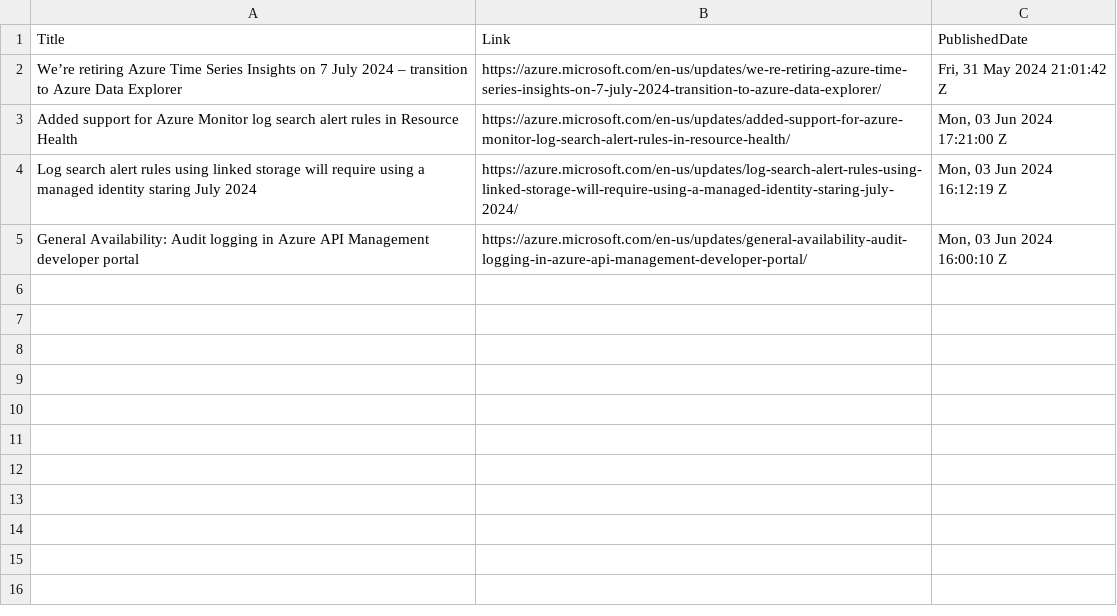
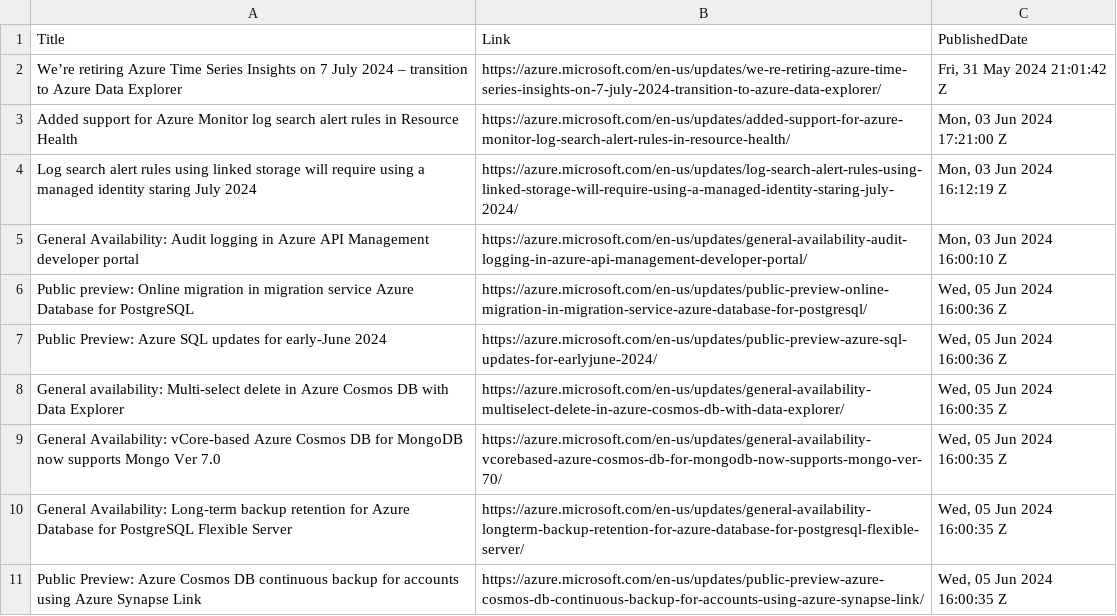
Before and after one commit to wilfriedwoivre/feedly, a CSV file: items/AzureUpdates.csv, drawn as a sheet; the diff names each change by its address in the sheet, - before the commit and + after, or states it on an @@ line.

Commit message:
Read RSS items

```diff
--- a/items/AzureUpdates.csv
+++ b/items/AzureUpdates.csv
+row 6: Public preview: Online migration in migration service Azure Database for PostgreSQL | https://azure.microsoft.com/en-us/updates/public-preview-online-migration-in-migration-service-azure-database-for-postgresql/ | Wed, 05 Jun 2024 16:00:36 Z
+row 7: Public Preview: Azure SQL updates for early-June 2024 | https://azure.microsoft.com/en-us/updates/public-preview-azure-sql-updates-for-earlyjune-2024/ | Wed, 05 Jun 2024 16:00:36 Z
+row 8: General availability: Multi-select delete in Azure Cosmos DB with Data Explorer | https://azure.microsoft.com/en-us/updates/general-availability-multiselect-delete-in-azure-cosmos-db-with-data-explorer/ | Wed, 05 Jun 2024 16:00:35 Z
+row 9: General Availability: vCore-based Azure Cosmos DB for MongoDB now supports Mongo Ver 7.0 | https://azure.microsoft.com/en-us/updates/general-availability-vcorebased-azure-cosmos-db-for-mongodb-now-supports-mongo-ver-70/ | Wed, 05 Jun 2024 16:00:35 Z
+row 10: General Availability: Long-term backup retention for Azure Database for PostgreSQL Flexible Server | https://azure.microsoft.com/en-us/updates/general-availability-longterm-backup-retention-for-azure-database-for-postgresql-flexible-server/ | Wed, 05 Jun 2024 16:00:35 Z
+row 11: Public Preview: Azure Cosmos DB continuous backup for accounts using Azure Synapse Link | https://azure.microsoft.com/en-us/updates/public-preview-azure-cosmos-db-continuous-backup-for-accounts-using-azure-synapse-link/ | Wed, 05 Jun 2024 16:00:35 Z
```
